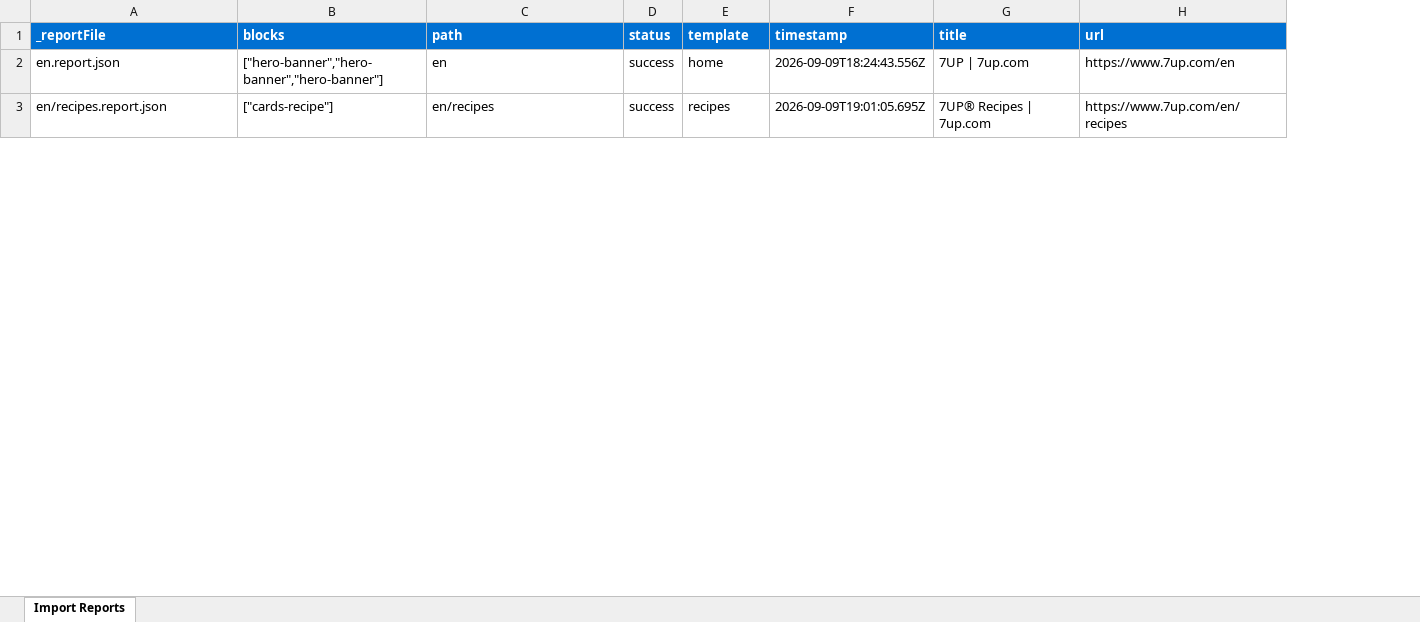
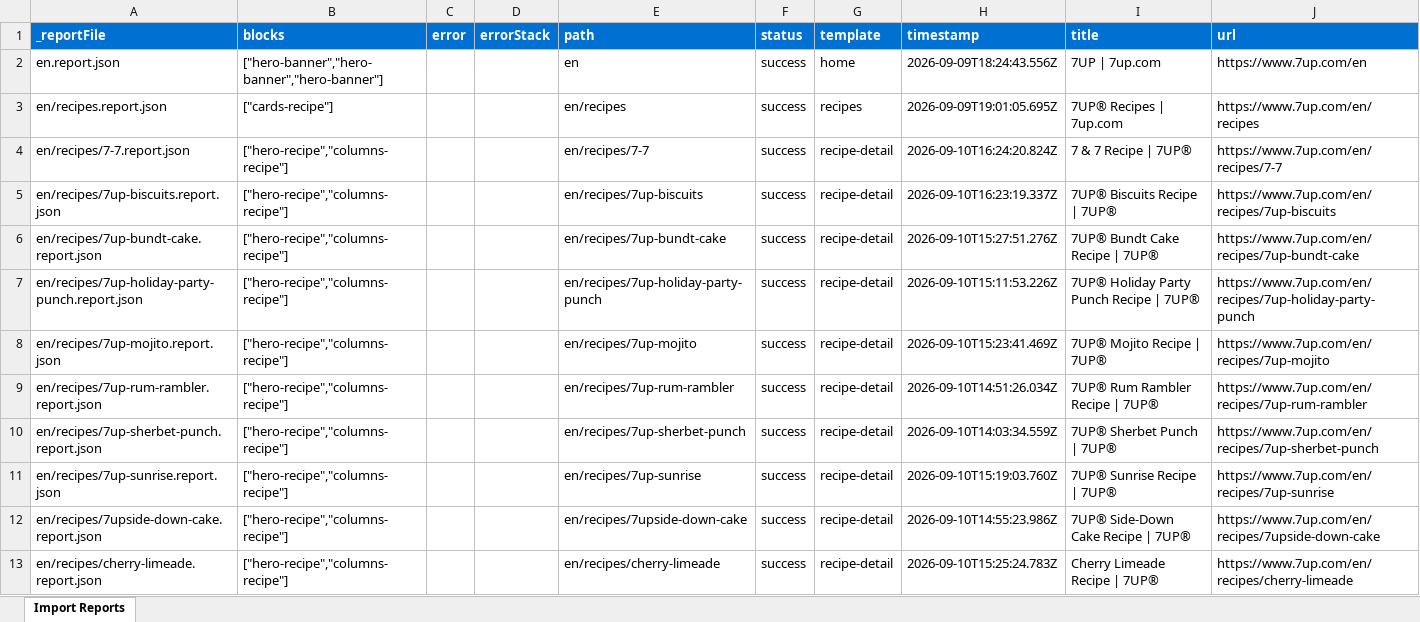
Before and after one commit to swetabar/7up-migration-demo, an Excel workbook: tools/importer/reports/import-recipe-detail.report.xlsx, sheet Import Reports, drawn as a sheet; only a part is shown; values as stored, in another font and other column widths than the file's, no borders; the diff covers the shown part only; the diff names each change by its address in the sheet, - before the commit and + after, or states it on an @@ line.

Commit message:
Update importer
Automated migration updates generated by Experience Modernization Agent.

Changed files (29):
- tools/importer/bd-snapshots/www.7up.com/en/recipes/7up-rum-rambler.images.json
- tools/importer/import-recipe-detail.bundle.js
- tools/importer/page-templates.json
- tools/importer/parsers/columns-recipe.js
- tools/importer/reports/en/recipes/7-7.report.json
- tools/importer/reports/en/recipes/7up-biscuits.report.json
- tools/importer/reports/en/recipes/7up-bundt-cake.report.json
- tools/importer/reports/en/recipes/7up-holiday-party-punch.report.json
- tools/importer/reports/en/recipes/7up-mojito.report.json
- tools/importer/reports/en/recipes/7up-rum-rambler.report.json
- tools/importer/reports/en/recipes/7up-sherbet-punch.report.json
- tools/importer/reports/en/recipes/7up-sunrise.report.json
- tools/importer/reports/en/recipes/7upside-down-cake.report.json
- tools/importer/reports/en/recipes/cherry-limeade.report.json
- tools/importer/reports/en/recipes/classic-7up-margarita.report.json
- tools/importer/reports/en/recipes/dirty-shirley.report.json
- tools/importer/reports/en/recipes/lemon-lime-float.report.json
- tools/importer/reports/en/recipes/pineapple-sheet-cake.report.json
- tools/importer/reports/en/recipes/shirley-temple-bundt-cake.report.json
- tools/importer/reports/en/recipes/shirley-temple-float.report.json
- tools/importer/reports/en/recipes/shirley-temple.report.json
- tools/importer/reports/en/recipes/sleigh-bells-and-bubbles.report.json
- tools/importer/reports/en/recipes/tequila-smash.report.json
- tools/importer/reports/en/recipes/tropical-snakebite.report.json
- tools/importer/reports/en/recipes/tropical-vacation.report.json
- tools/importer/reports/import-recipe-detail.report.xlsx
- tools/importer/transformers/7up-cleanup.js
- tools/importer/urls-recipe-detail.txt
- tools/importer/urls-single.txt

```diff
--- a/tools/importer/reports/import-recipe-detail.report.xlsx (sheet Import Reports)
+++ b/tools/importer/reports/import-recipe-detail.report.xlsx (sheet Import Reports)
+column C (error), empty
+column D (errorStack), empty
+row 4: en/recipes/7-7.report.json | ["hero-recipe","columns-recipe"] |  |  | en/recipes/7-7 | success | recipe-detail | 2026-09-10T16:24:20.824Z | 7 & 7 Recipe | 7UP® | https://www.7up.com/en/recipes/7-7
+row 5: en/recipes/7up-biscuits.report.json | ["hero-recipe","columns-recipe"] |  |  | en/recipes/7up-biscuits | success | recipe-detail | 2026-09-10T16:23:19.337Z | 7UP® Biscuits Recipe | 7UP® | https://www.7up.com/en/recipes/7up-biscuits
+row 6: en/recipes/7up-bundt-cake.report.json | ["hero-recipe","columns-recipe"] |  |  | en/recipes/7up-bundt-cake | success | recipe-detail | 2026-09-10T15:27:51.276Z | 7UP® Bundt Cake Recipe | 7UP® | https://www.7up.com/en/recipes/7up-bundt-cake
+row 7: en/recipes/7up-holiday-party-punch.report.json | ["hero-recipe","columns-recipe"] |  |  | en/recipes/7up-holiday-party-punch | success | recipe-detail | 2026-09-10T15:11:53.226Z | 7UP® Holiday Party Punch Recipe | 7UP® | https://www.7up.com/en/recipes/7up-holiday-party-punch
+row 8: en/recipes/7up-mojito.report.json | ["hero-recipe","columns-recipe"] |  |  | en/recipes/7up-mojito | success | recipe-detail | 2026-09-10T15:23:41.469Z | 7UP® Mojito Recipe | 7UP® | https://www.7up.com/en/recipes/7up-mojito
+row 9: en/recipes/7up-rum-rambler.report.json | ["hero-recipe","columns-recipe"] |  |  | en/recipes/7up-rum-rambler | success | recipe-detail | 2026-09-10T14:51:26.034Z | 7UP® Rum Rambler Recipe | 7UP® | https://www.7up.com/en/recipes/7up-rum-rambler
+row 10: en/recipes/7up-sherbet-punch.report.json | ["hero-recipe","columns-recipe"] |  |  | en/recipes/7up-sherbet-punch | success | recipe-detail | 2026-09-10T14:03:34.559Z | 7UP® Sherbet Punch | 7UP® | https://www.7up.com/en/recipes/7up-sherbet-punch
+row 11: en/recipes/7up-sunrise.report.json | ["hero-recipe","columns-recipe"] |  |  | en/recipes/7up-sunrise | success | recipe-detail | 2026-09-10T15:19:03.760Z | 7UP® Sunrise Recipe | 7UP® | https://www.7up.com/en/recipes/7up-sunrise
+row 12: en/recipes/7upside-down-cake.report.json | ["hero-recipe","columns-recipe"] |  |  | en/recipes/7upside-down-cake | success | recipe-detail | 2026-09-10T14:55:23.986Z | 7UP® Side-Down Cake Recipe | 7UP® | https://www.7up.com/en/recipes/7upside-down-cake
+row 13: en/recipes/cherry-limeade.report.json | ["hero-recipe","columns-recipe"] |  |  | en/recipes/cherry-limeade | success | recipe-detail | 2026-09-10T15:25:24.783Z | Cherry Limeade Recipe | 7UP® | https://www.7up.com/en/recipes/cherry-limeade
```
Also changed, not shown: 11 added rows elsewhere in this sheet, 28 other files.
